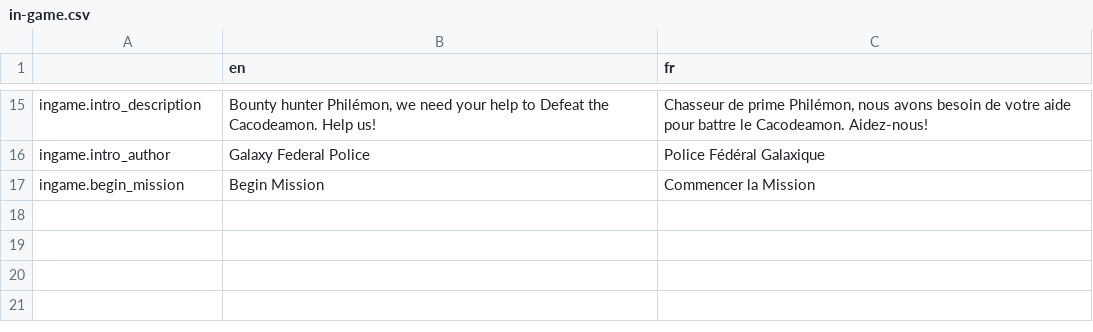
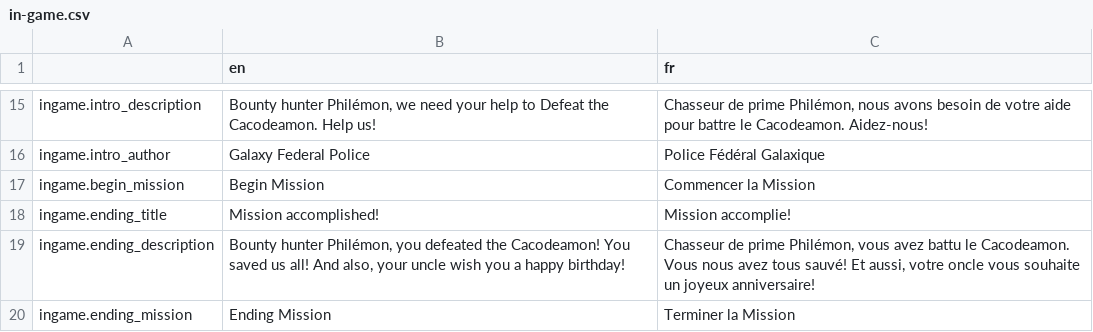
Before and after one commit to Levrault/philemon-adventure, a CSV file: i18n/in-game.csv, drawn as a sheet; only a part is shown, gaps mark what is left out; the diff names each change by its address in the sheet, - before the commit and + after, or states it on an @@ line.

Commit message:
feat: add ending

```diff
--- a/i18n/in-game.csv
+++ b/i18n/in-game.csv
+row 18: ingame.ending_title | Mission accomplished! | Mission accomplie!
+row 19: ingame.ending_description | Bounty hunter Philémon, you defeated the Cacodeamon! You saved us all! And also, your uncle wish you a happy birthday! | Chasseur de prime Philémon, vous avez battu le Cacodeamon. Vous nous avez tous sauvé! Et aussi, votre oncle vous souhaite un joyeux anniversaire!
+row 20: ingame.ending_mission | Ending Mission | Terminer la Mission
```
Also changed, not shown: 21 other files.
